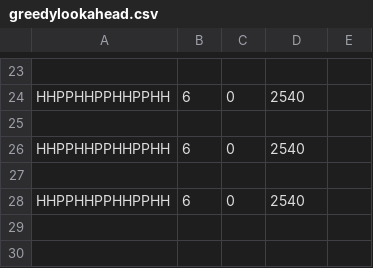
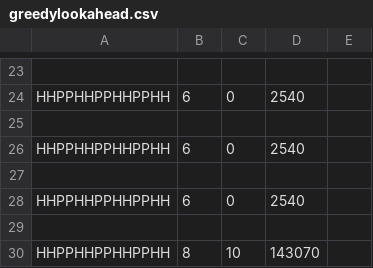
Before and after one commit to NilsvDoorn/eiwitten, a CSV file: code/algoritmes/greedylookahead.csv, drawn as a sheet; only a part is shown, gaps mark what is left out.

Commit message:
greedylookahead_beam zonder option class en functies apart

```diff
--- a/code/algoritmes/greedylookahead.csv
+++ b/code/algoritmes/greedylookahead.csv
@@ -28 +28,3 @@ HHPPHHPPHHPPHH,6,0,2540
 HHPPHHPPHHPPHH,6,0,2540
+
+HHPPHHPPHHPPHH,8,10,143070
```
Also changed, not shown: 2 other files.
